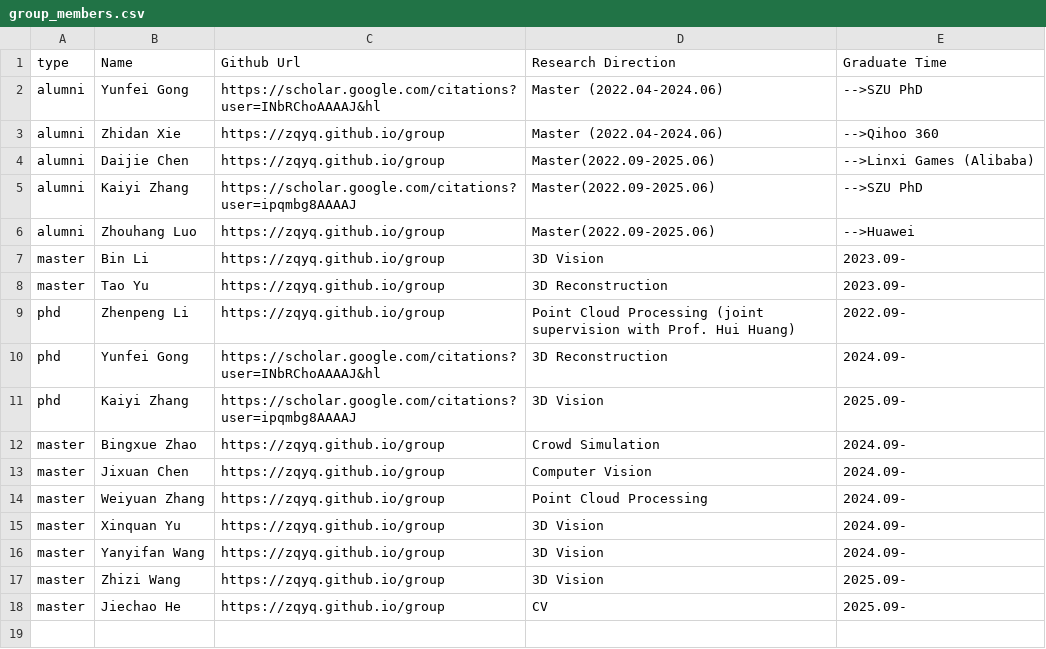
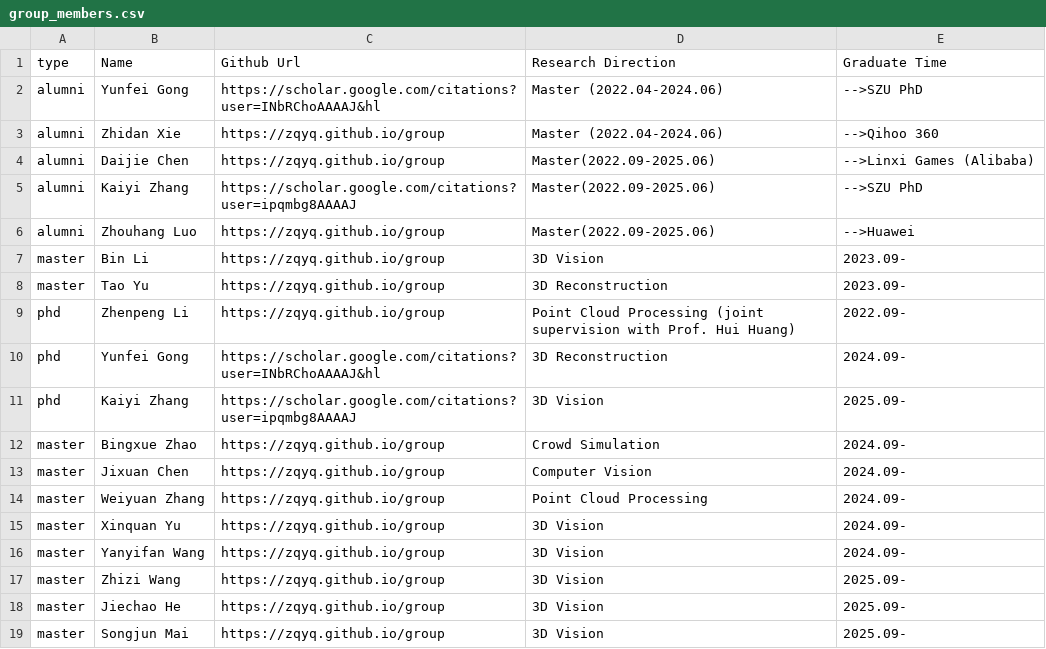
Before and after one commit to zqyq/zqyq.github.io, a CSV file: group/group_members.csv, drawn as a sheet.

Commit message:
Update group_members.csv

```diff
--- a/group/group_members.csv
+++ b/group/group_members.csv
@@ -17,2 +17,3 @@ master,Yanyifan Wang,https://zqyq.github.io/group,3D Vision,2024.09-
 master,Zhizi Wang,https://zqyq.github.io/group,3D Vision,2025.09-
-master,Jiechao He,https://zqyq.github.io/group,CV,2025.09-
+master,Jiechao He,https://zqyq.github.io/group,3D Vision,2025.09-
+master,Songjun Mai,https://zqyq.github.io/group,3D Vision,2025.09-
```
